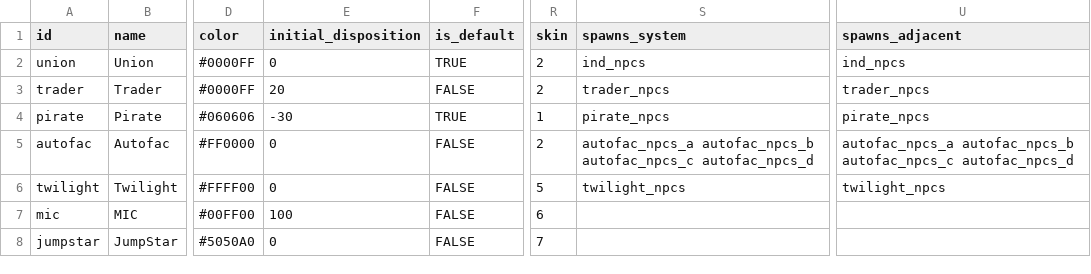
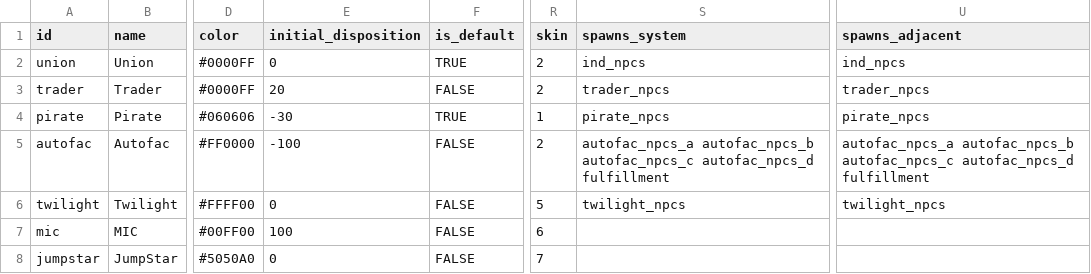
Before and after one commit to EamonnMR/galactic-night, a CSV file: data/factions.csv, drawn as a sheet; only a part is shown, gaps mark what is left out; the diff names each change by its address in the sheet, - before the commit and + after, or states it on an @@ line.

Commit message:
Fixes cheat, fixes some spawns

```diff
--- a/data/factions.csv
+++ b/data/factions.csv
-E5 (initial_disposition): 0
+E5 (initial_disposition): -100
-S5 (spawns_system): …autofac_npcs_c autofac_npcs_d
+S5 (spawns_system): …autofac_npcs_c autofac_npcs_d fulfillment
-U5 (spawns_adjacent): …autofac_npcs_c autofac_npcs_d
+U5 (spawns_adjacent): …autofac_npcs_c autofac_npcs_d fulfillment
```
Also changed, not shown: data/ships.csv, 3 other files.
